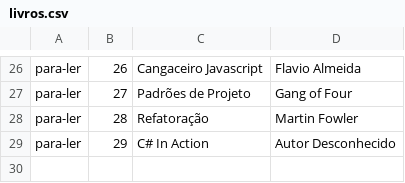
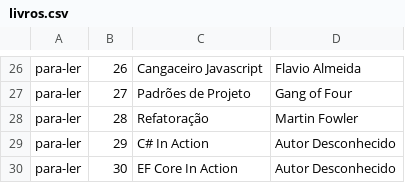
Before and after one commit to VictorSamp/Lista-Leitura-MVC, a CSV file: Alura.ListaLeitura.App/Repositorio/livros.csv, drawn as a sheet; only a part is shown, gaps mark what is left out; the diff names each change by its address in the sheet, - before the commit and + after, or states it on an @@ line.

```diff
--- a/Alura.ListaLeitura.App/Repositorio/livros.csv
+++ b/Alura.ListaLeitura.App/Repositorio/livros.csv
+row 30: para-ler | 30 | EF Core In Action | Autor Desconhecido
```
Also changed, not shown: 6 other files.
